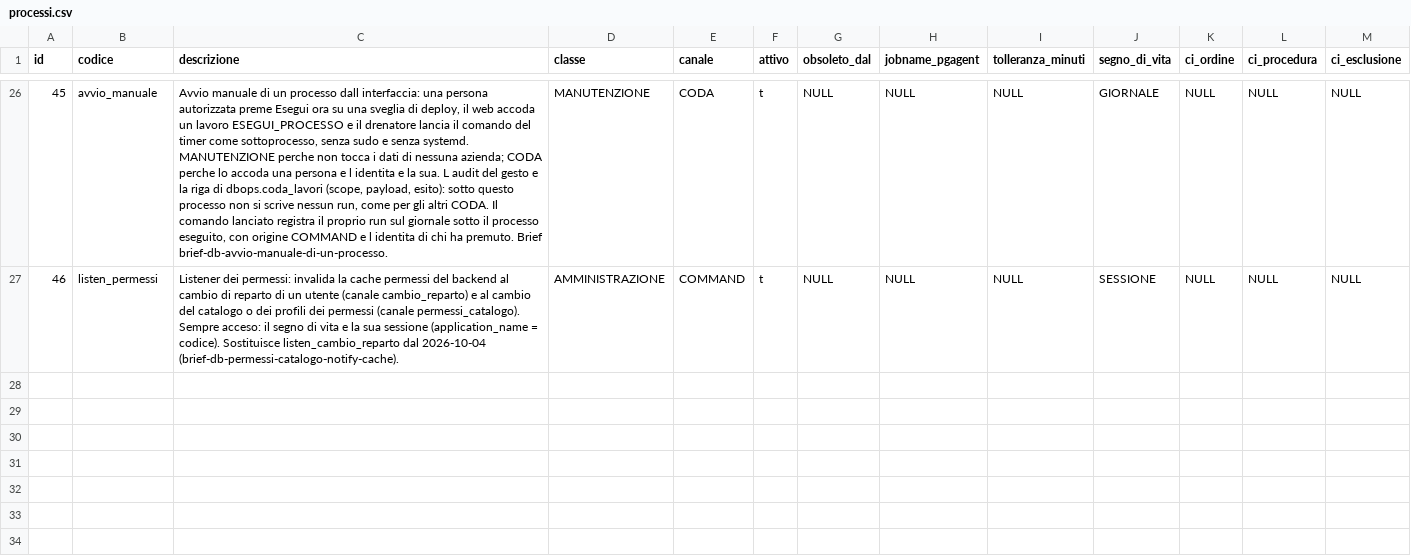
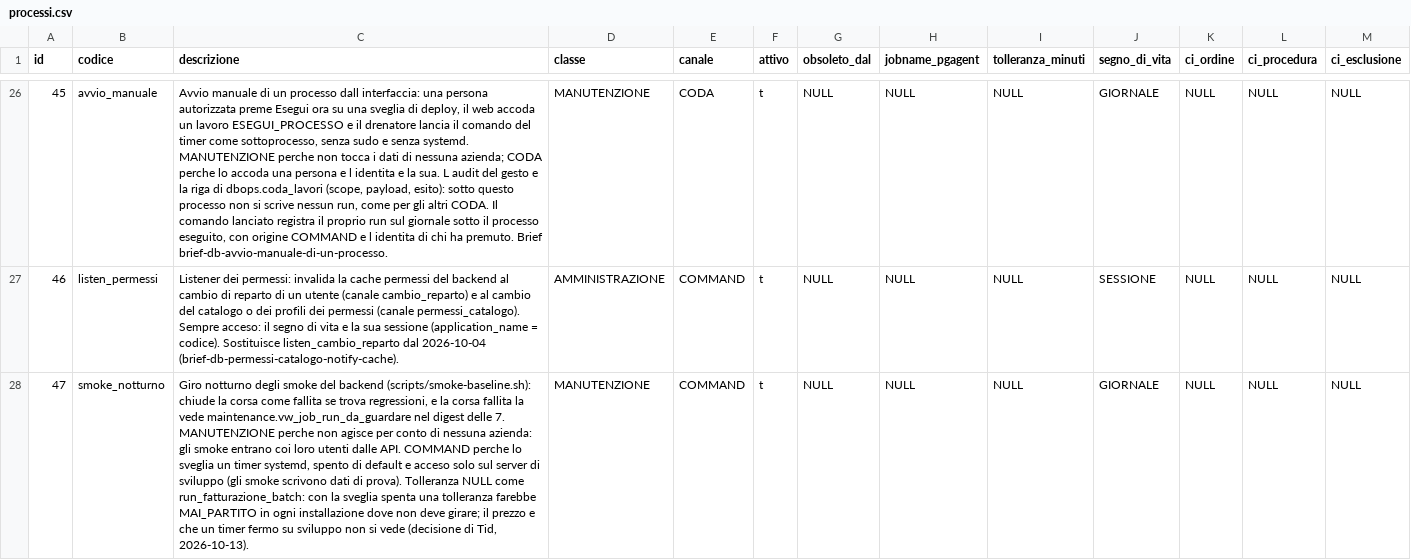
Before and after one commit to Tito-it/ZeroErp, a CSV file: db/changelog/migrations_v2/80_data/sql/dbops/processi.csv, drawn as a sheet; only a part is shown, gaps mark what is left out; the diff names each change by its address in the sheet, - before the commit and + after, or states it on an @@ line.

```diff
--- a/db/changelog/migrations_v2/80_data/sql/dbops/processi.csv
+++ b/db/changelog/migrations_v2/80_data/sql/dbops/processi.csv
+row 28: 47 | smoke_notturno | Giro notturno degli smoke del backend (scripts/smoke-baseline.sh): chiude la corsa come fallita se trova regressioni, e la corsa fallita la vede maintenance.vw_job_run_da_guardare nel digest delle 7. MANUTENZIONE perche non agisce per conto di nessuna azienda: gli smoke entrano coi loro utenti dalle API. COMMAND perche lo sveglia un timer systemd, spento di default e acceso solo sul server di sviluppo (gli smoke scrivono dati di prova). Tolleranza NULL come run_fatturazione_batch: con la sveglia spenta una tolleranza farebbe MAI_PARTITO in ogni installazione dove non deve girare; il prezzo e che un timer fermo su sviluppo non si vede (decisione di Tid, 2026-10-13). | MANUTENZIONE | COMMAND | t | NULL | NULL | NULL | GIORNALE | NULL | NULL | NULL
```
